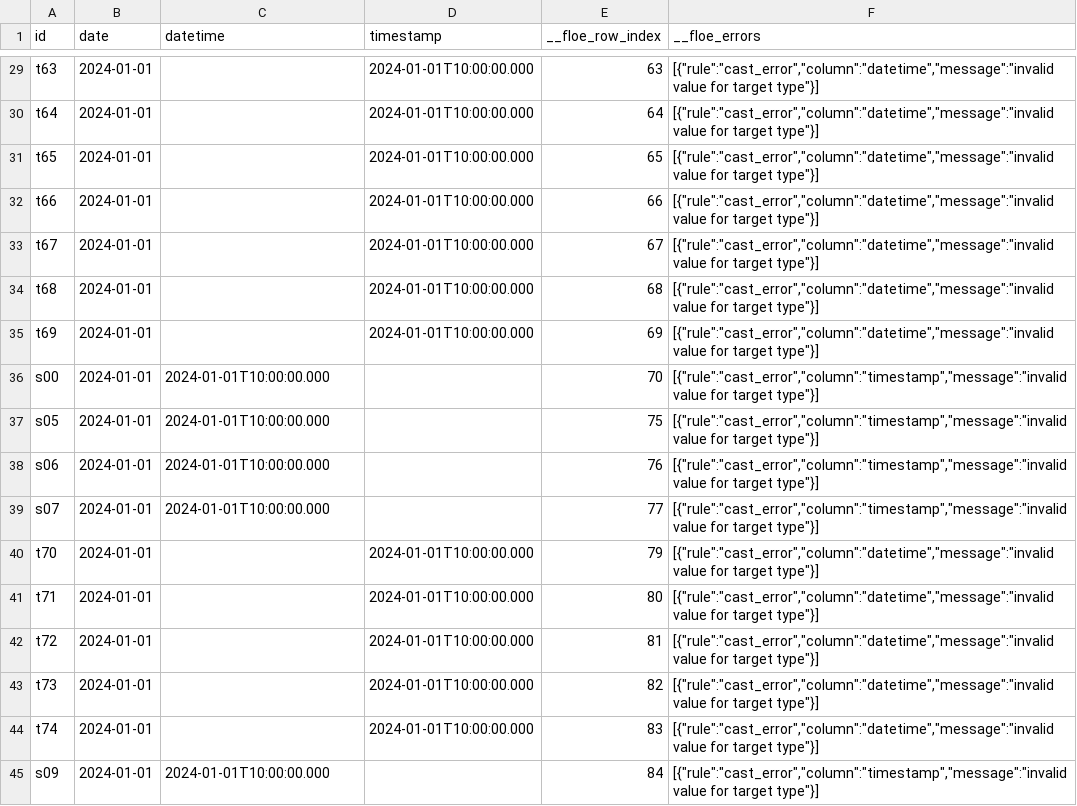
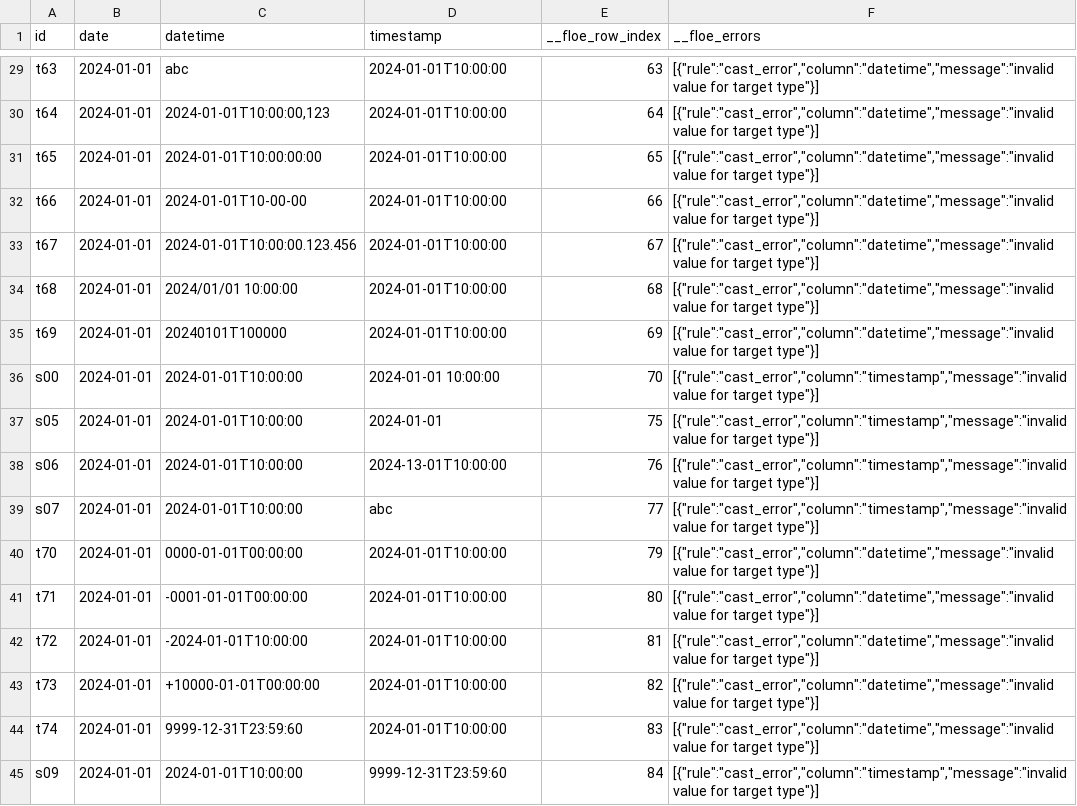
Before and after one commit to OpenLakeForge/floe, a CSV file: conformance/casts_datetime/expected/rejected/casts_datetime/part-00000.csv, drawn as a sheet; only a part is shown, gaps mark what is left out; the diff covers the shown part only; the diff names each change by its address in the sheet, - before the commit and + after, or states it on an @@ line.

```diff
--- a/conformance/casts_datetime/expected/rejected/casts_datetime/part-00000.csv
+++ b/conformance/casts_datetime/expected/rejected/casts_datetime/part-00000.csv
-C29 (datetime): (empty)
+C29 (datetime): abc
-D29:D35 (timestamp): 2024-01-01T10:00:00.000
+D29:D35 (timestamp): 2024-01-01T10:00:00
-C30 (datetime): (empty)
+C30 (datetime): 2024-01-01T10:00:00,123
-C31 (datetime): (empty)
+C31 (datetime): 2024-01-01T10:00:00:00
-C32 (datetime): (empty)
+C32 (datetime): 2024-01-01T10-00-00
-C33 (datetime): (empty)
+C33 (datetime): 2024-01-01T10:00:00.123.456
-C34 (datetime): (empty)
+C34 (datetime): 2024/01/01 10:00:00
-C35 (datetime): (empty)
+C35 (datetime): 20240101T100000
-C36:C39 (datetime): 2024-01-01T10:00:00.000
+C36:C39 (datetime): 2024-01-01T10:00:00
-D36 (timestamp): (empty)
+D36 (timestamp): 2024-01-01 10:00:00
-D37 (timestamp): (empty)
+D37 (timestamp): 2024-01-01
-D38 (timestamp): (empty)
+D38 (timestamp): 2024-13-01T10:00:00
-D39 (timestamp): (empty)
+D39 (timestamp): abc
-C40 (datetime): (empty)
+C40 (datetime): 0000-01-01T00:00:00
-D40:D44 (timestamp): 2024-01-01T10:00:00.000
+D40:D44 (timestamp): 2024-01-01T10:00:00
-C41 (datetime): (empty)
+C41 (datetime): -0001-01-01T00:00:00
-C42 (datetime): (empty)
+C42 (datetime): -2024-01-01T10:00:00
-C43 (datetime): (empty)
+C43 (datetime): +10000-01-01T00:00:00
-C44 (datetime): (empty)
+C44 (datetime): 9999-12-31T23:59:60
-C45 (datetime): 2024-01-01T10:00:00.000
+C45 (datetime): 2024-01-01T10:00:00
-D45 (timestamp): (empty)
+D45 (timestamp): 9999-12-31T23:59:60
```
Also changed, not shown: 54 edited cells elsewhere in this file, conformance/casts/expected/rejected/casts/part-00000.csv, conformance/casts_typed/expected/rejected/typed_int32/part-00000.csv, 20 other files.
